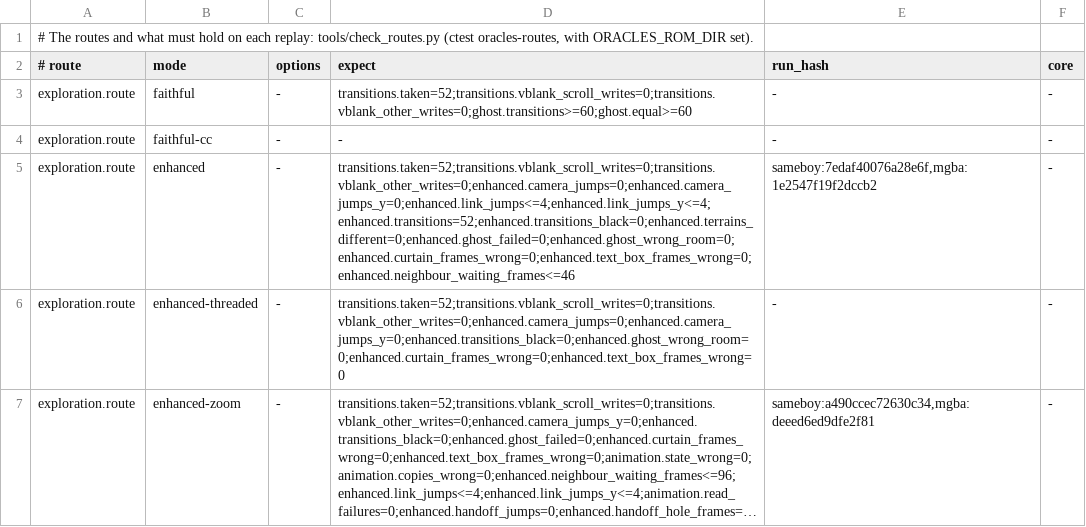
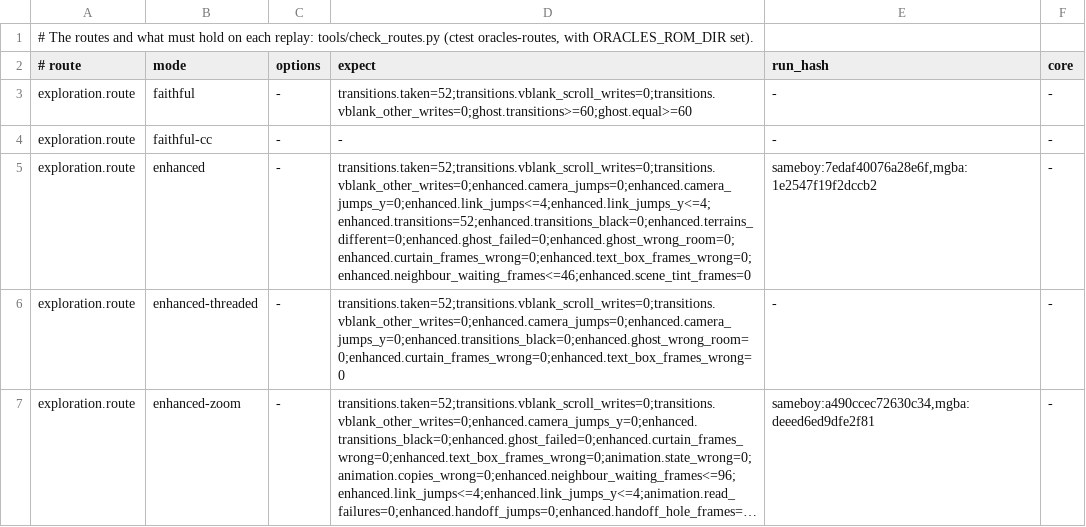
Before and after one commit to SiggeMcKvack/top, a TSV file: routes/moonrise-regalia/checks.tsv, drawn as a sheet; only a part is shown; long unchanged cells end in ….

```diff
--- a/routes/moonrise-regalia/checks.tsv
+++ b/routes/moonrise-regalia/checks.tsv
@@ -4,3 +4,3 @@ exploration.route	faithful	-	transitions.taken=52;transitions.vblank_scroll_writ
 exploration.route	faithful-cc	-	-	-	-
-exploration.route	enhanced	-	transitions.taken=52;transitions.vblank_scroll_writes=0;transitions.vblank_other_writes=0;enhanced.camera_jumps=0;enhanced.camera_jumps_y=0;enhanced.link_jumps<=4;enhanced.link_jumps_y<=4;enhanced.transitions=52;enhanced.transitions_black=0;enhanced.terrains_different=0;enhanced.ghost_failed=0;enhanced.ghost_wrong_room=0;enhanced.curtain_frames_wrong=0;enhanced.text_box_frames_wrong=0;enhanced.neighbour_waiting_frames<=46	sameboy:7edaf40076a28e6f,mgba:1e2547f19f2dccb2	-
+exploration.route	enhanced	-	transitions.taken=52;transitions.vblank_scroll_writes=0;transitions.vblank_other_writes=0;enhanced.camera_jumps=0;enhanced.camera_jumps_y=0;enhanced.link_jumps<=4;enhanced.link_jumps_y<=4;enhanced.transitions=52;enhanced.transitions_black=0;enhanced.terrains_different=0;enhanced.ghost_failed=0;enhanced.ghost_wrong_room=0;enhanced.curtain_frames_wrong=0;enhanced.text_box_frames_wrong=0;enhanced.neighbour_waiting_frames<=46;enhanced.scene_tint_frames=0	sameboy:7edaf40076a28e6f,mgba:1e2547f19f2dccb2	-
 exploration.route	enhanced-threaded	-	transitions.taken=52;transitions.vblank_scroll_writes=0;transitions.vblank_other_writes=0;enhanced.camera_jumps=0;enhanced.camera_jumps_y=0;enhanced.transitions_black=0;enhanced.ghost_wrong_room=0;enhanced.curtain_frames_wrong=0;enhanced.text_box_frames_wrong=0	-	-
```
Also changed, not shown: routes/ages/checks.tsv, routes/gifts-of-kinomi/checks.tsv, 12 other files.
